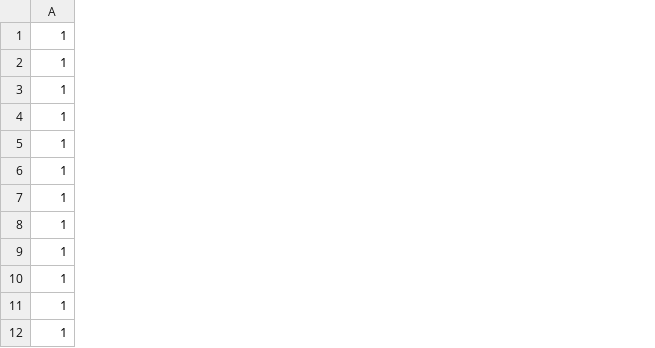
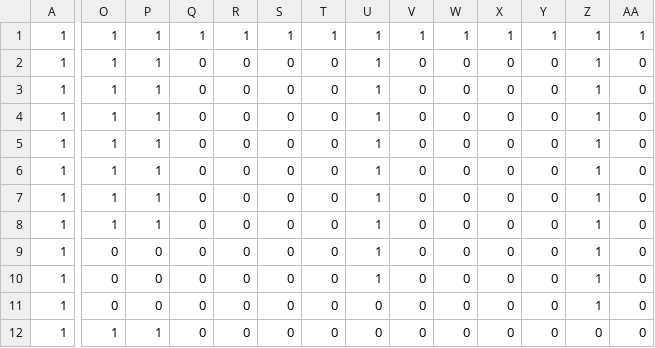
Before and after one commit to BottleGnomes/RogueLike-game, a CSV file: Content/Collision.csv, drawn as a sheet; only a part is shown, gaps mark what is left out; the diff covers the shown part only; the diff names each change by its address in the sheet, - before the commit and + after, or states it on an @@ line.

```diff
--- a/Content/Collision.csv
+++ b/Content/Collision.csv
+column O, rows 1-12: 1 | 1 | 1 | 1 | 1 | 1 | 1 | 1 | 0 | 0 | 0 | 1
+column P, rows 1-12: 1 | 1 | 1 | 1 | 1 | 1 | 1 | 1 | 0 | 0 | 0 | 1
+column Q, rows 1-12: 1 | 0 | 0 | 0 | 0 | 0 | 0 | 0 | 0 | 0 | 0 | 0
+column R, rows 1-12: 1 | 0 | 0 | 0 | 0 | 0 | 0 | 0 | 0 | 0 | 0 | 0
+column S, rows 1-12: 1 | 0 | 0 | 0 | 0 | 0 | 0 | 0 | 0 | 0 | 0 | 0
+column T, rows 1-12: 1 | 0 | 0 | 0 | 0 | 0 | 0 | 0 | 0 | 0 | 0 | 0
+column U, rows 1-12: 1 | 1 | 1 | 1 | 1 | 1 | 1 | 1 | 1 | 1 | 0 | 0
+column V, rows 1-12: 1 | 0 | 0 | 0 | 0 | 0 | 0 | 0 | 0 | 0 | 0 | 0
+column W, rows 1-12: 1 | 0 | 0 | 0 | 0 | 0 | 0 | 0 | 0 | 0 | 0 | 0
+column X, rows 1-12: 1 | 0 | 0 | 0 | 0 | 0 | 0 | 0 | 0 | 0 | 0 | 0
+column Y, rows 1-12: 1 | 0 | 0 | 0 | 0 | 0 | 0 | 0 | 0 | 0 | 0 | 0
+column Z, rows 1-12: 1 | 1 | 1 | 1 | 1 | 1 | 1 | 1 | 1 | 1 | 1 | 0
+column AA, rows 1-12: 1 | 0 | 0 | 0 | 0 | 0 | 0 | 0 | 0 | 0 | 0 | 0
```
Also changed, not shown: 2 added columns elsewhere in this file, bin/Windows/Debug/Content/Collision.csv, 9 other files.
